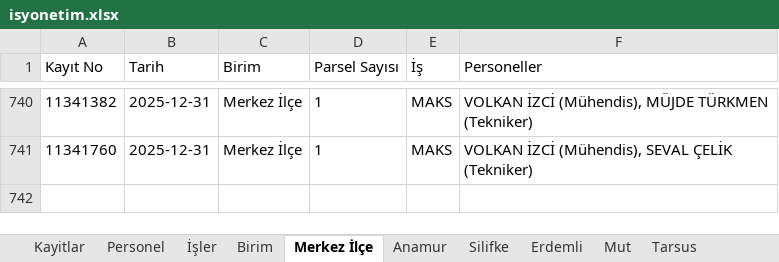
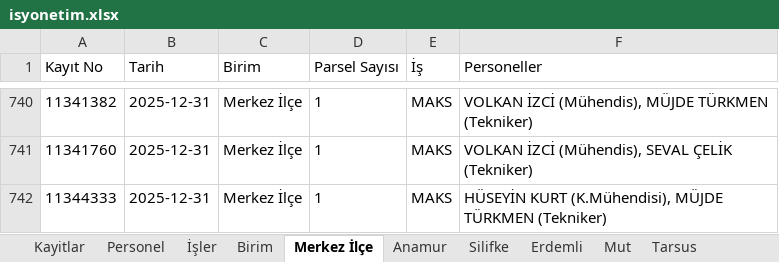
Before and after one commit to gokhangeo/isyonetim, an Excel workbook: isyonetim.xlsx, sheet Merkez İlçe, drawn as a sheet; only a part is shown, gaps mark what is left out; values as stored, in another font and other column widths than the file's, no borders; the diff names each change by its address in the sheet, - before the commit and + after, or states it on an @@ line.

Commit message:
[Kadastro App] Yeni kayıt eklendi: 11344333

```diff
--- a/isyonetim.xlsx (sheet Merkez İlçe)
+++ b/isyonetim.xlsx (sheet Merkez İlçe)
+row 742: 11344333 | 2025-12-31 | Merkez İlçe | 1 | MAKS | HÜSEYİN KURT (K.Mühendisi), MÜJDE TÜRKMEN (Tekniker)
```
Also changed, not shown: sheet Kayitlar.
